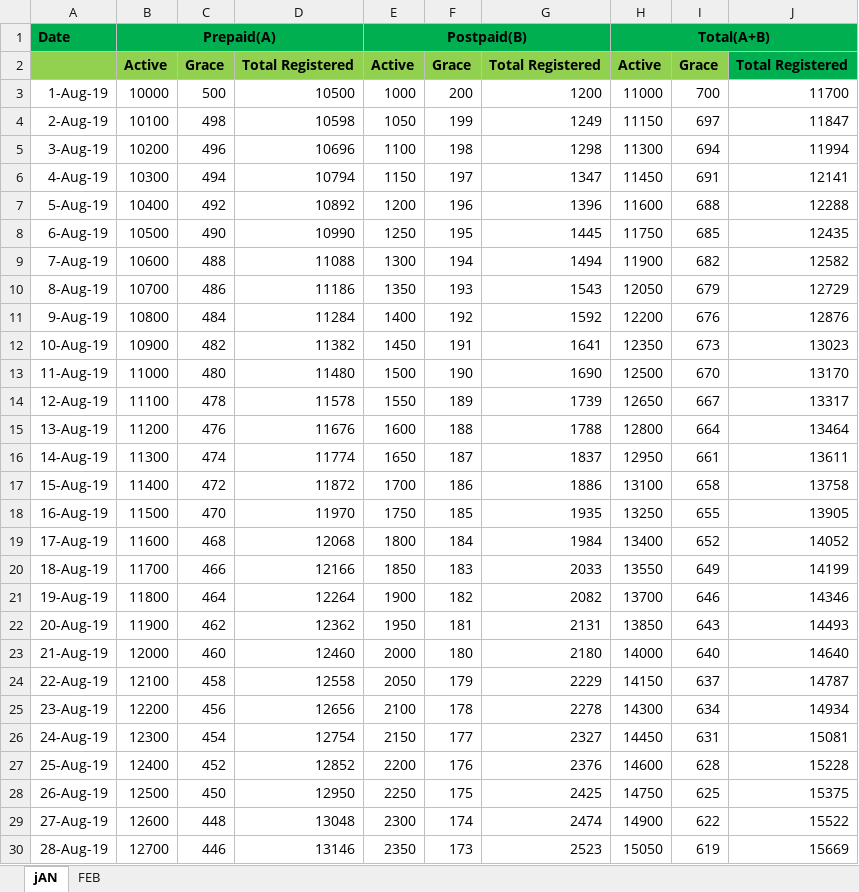
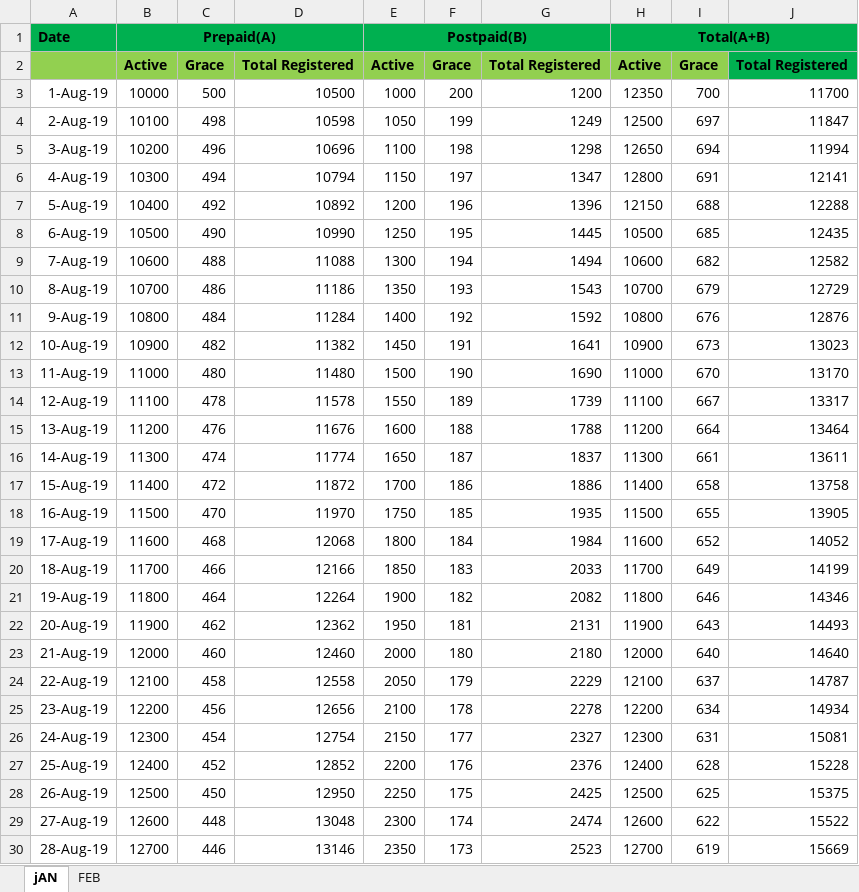
Before and after one commit to sonam7991/HackathonRepo, an Excel workbook: uploads/attachments/2020/FebMobile subs.xlsx, sheet jAN, drawn as a sheet; only a part is shown; values as stored, in another font and other column widths than the file's, no borders; the diff covers the shown part only; the diff names each change by its address in the sheet, - before the commit and + after, or states it on an @@ line.

```diff
--- a/uploads/attachments/2020/FebMobile subs.xlsx (sheet jAN)
+++ b/uploads/attachments/2020/FebMobile subs.xlsx (sheet jAN)
-H3: 11000
+H3: 12350
-H4: 11150
+H4: 12500
-H5: 11300
+H5: 12650
-H6: 11450
+H6: 12800
-H7: 11600
+H7: 12150
-H8: 11750
+H8: 10500
-H9: 11900
+H9: 10600
-H10: 12050
+H10: 10700
-H11: 12200
+H11: 10800
-H12: 12350
+H12: 10900
-H13: 12500
+H13: 11000
-H14: 12650
+H14: 11100
-H15: 12800
+H15: 11200
-H16: 12950
+H16: 11300
-H17: 13100
+H17: 11400
-H18: 13250
+H18: 11500
-H19: 13400
+H19: 11600
-H20: 13550
+H20: 11700
-H21: 13700
+H21: 11800
-H22: 13850
+H22: 11900
-H23: 14000
+H23: 12000
-H24: 14150
+H24: 12100
-H25: 14300
+H25: 12200
-H26: 14450
+H26: 12300
-H27: 14600
+H27: 12400
-H28: 14750
+H28: 12500
-H29: 14900
+H29: 12600
-H30: 15050
+H30: 12700
```
Also changed, not shown: 1 added row and 3 edited cells elsewhere in this sheet, sheet FEB, uploads/attachments/2020/FebFinancials.xlsx, uploads/attachments/2020/FebMobile Post Disconnected.xlsx, 7 other files.
